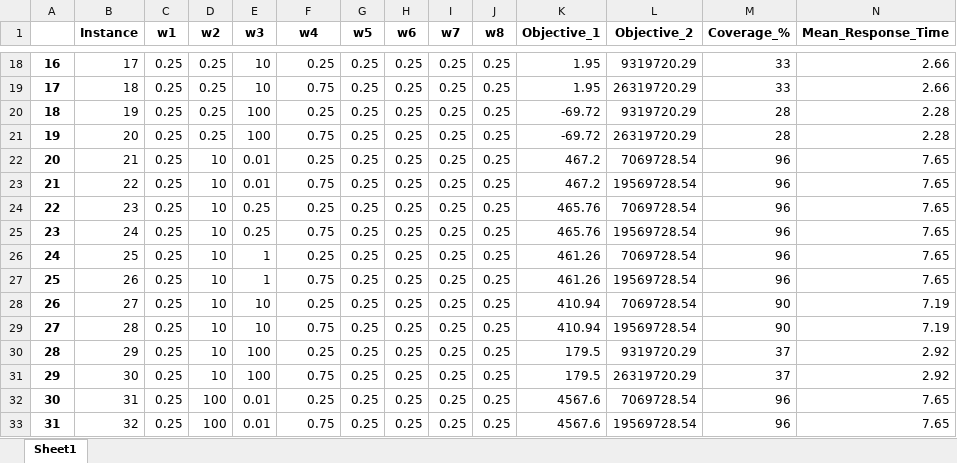
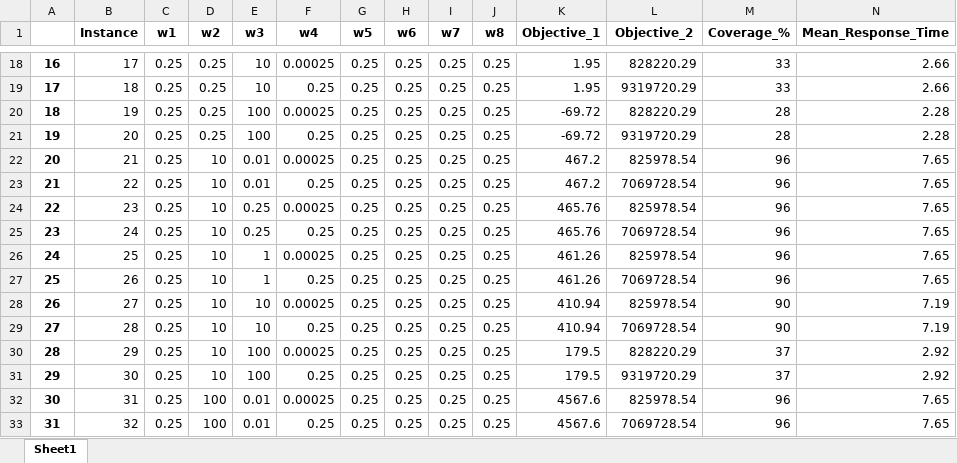
Before and after one commit to tanmoyie/MIP-Python-Lamoscad, an Excel workbook: results/artifacts/df_weight_sensitivity_150_fig8.xlsx, sheet Sheet1, drawn as a sheet; only a part is shown, gaps mark what is left out; values as stored, in another font and other column widths than the file's, no borders; the diff covers the shown part only; the diff names each change by its address in the sheet, - before the commit and + after, or states it on an @@ line.

```diff
--- a/results/artifacts/df_weight_sensitivity_150_fig8.xlsx (sheet Sheet1)
+++ b/results/artifacts/df_weight_sensitivity_150_fig8.xlsx (sheet Sheet1)
-F18 (w4): 0.25
+F18 (w4): 0.00025
-L18 (Objective_2): 9319720.29
+L18 (Objective_2): 828220.29
-F19 (w4): 0.75
+F19 (w4): 0.25
-L19 (Objective_2): 26319720.29
+L19 (Objective_2): 9319720.29
-F20 (w4): 0.25
+F20 (w4): 0.00025
-L20 (Objective_2): 9319720.29
+L20 (Objective_2): 828220.29
-F21 (w4): 0.75
+F21 (w4): 0.25
-L21 (Objective_2): 26319720.29
+L21 (Objective_2): 9319720.29
-F22 (w4): 0.25
+F22 (w4): 0.00025
-L22 (Objective_2): 7069728.54
+L22 (Objective_2): 825978.54
-F23 (w4): 0.75
+F23 (w4): 0.25
-L23 (Objective_2): 19569728.54
+L23 (Objective_2): 7069728.54
-F24 (w4): 0.25
+F24 (w4): 0.00025
-L24 (Objective_2): 7069728.54
+L24 (Objective_2): 825978.54
-F25 (w4): 0.75
+F25 (w4): 0.25
-L25 (Objective_2): 19569728.54
+L25 (Objective_2): 7069728.54
-F26 (w4): 0.25
+F26 (w4): 0.00025
-L26 (Objective_2): 7069728.54
+L26 (Objective_2): 825978.54
-F27 (w4): 0.75
+F27 (w4): 0.25
-L27 (Objective_2): 19569728.54
+L27 (Objective_2): 7069728.54
-F28 (w4): 0.25
+F28 (w4): 0.00025
-L28 (Objective_2): 7069728.54
+L28 (Objective_2): 825978.54
-F29 (w4): 0.75
+F29 (w4): 0.25
-L29 (Objective_2): 19569728.54
+L29 (Objective_2): 7069728.54
-F30 (w4): 0.25
+F30 (w4): 0.00025
-L30 (Objective_2): 9319720.29
+L30 (Objective_2): 828220.29
-F31 (w4): 0.75
+F31 (w4): 0.25
-L31 (Objective_2): 26319720.29
+L31 (Objective_2): 9319720.29
-F32 (w4): 0.25
+F32 (w4): 0.00025
-L32 (Objective_2): 7069728.54
+L32 (Objective_2): 825978.54
-F33 (w4): 0.75
+F33 (w4): 0.25
-L33 (Objective_2): 19569728.54
+L33 (Objective_2): 7069728.54
```
Also changed, not shown: 268 edited cells elsewhere in this sheet, 56 other files.
